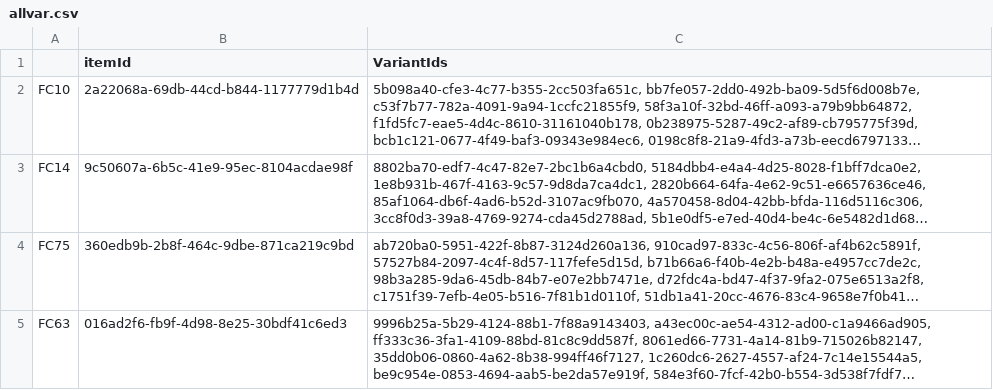
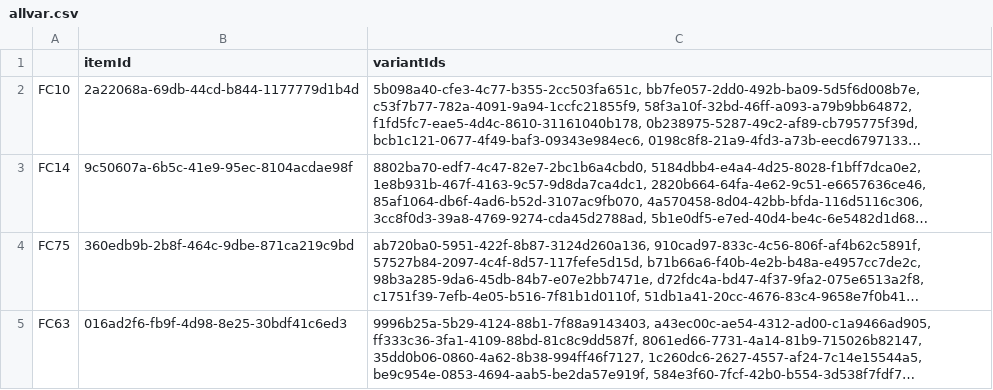
Before and after one commit to N4NO1/script, a CSV file: allvar.csv, drawn as a sheet; only a part is shown; long unchanged cells end in …; the diff names each change by its address in the sheet, - before the commit and + after, or states it on an @@ line.

```diff
--- a/allvar.csv
+++ b/allvar.csv
-C1: VariantIds
+C1: variantIds
```
Also changed, not shown: 1 other file.
